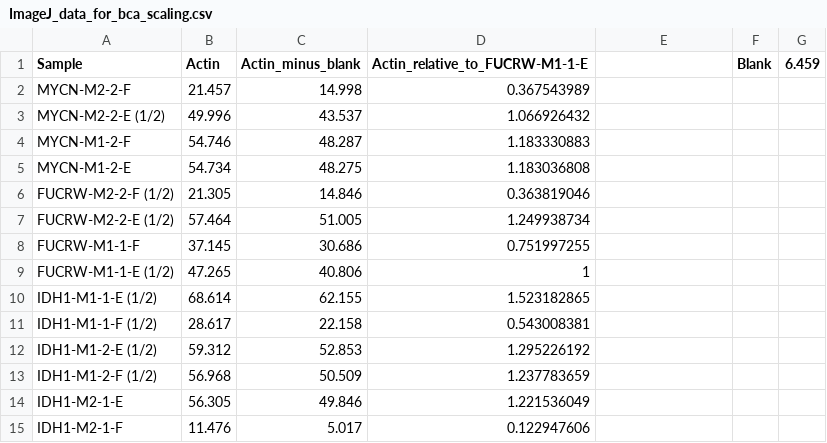
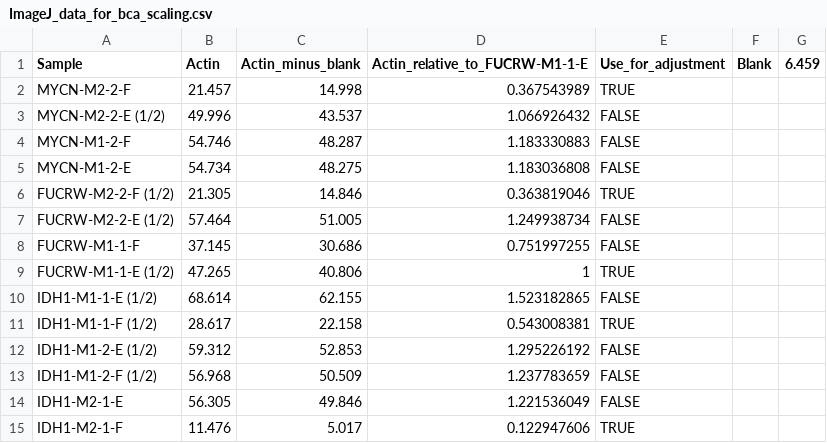
Before and after one commit to Nick-Nunley/MYCN-IDH1-In-Vivo-experiments-03-22-2024, a CSV file: Western_blot/Rep0/ImageJ_data_for_bca_scaling.csv, drawn as a sheet.

Commit message:
Added a bool column indicating whether weights will be used to adjust BCA in subsequent Westerns

```diff
--- a/Western_blot/Rep0/ImageJ_data_for_bca_scaling.csv
+++ b/Western_blot/Rep0/ImageJ_data_for_bca_scaling.csv
@@ -1,15 +1,15 @@
-Sample,Actin,Actin_minus_blank,Actin_relative_to_FUCRW-M1-1-E,,Blank,6.459
-MYCN-M2-2-F,21.457,14.998,0.367543989,,,
-MYCN-M2-2-E (1/2),49.996,43.537,1.066926432,,,
-MYCN-M1-2-F,54.746,48.287,1.183330883,,,
-MYCN-M1-2-E,54.734,48.275,1.183036808,,,
-FUCRW-M2-2-F (1/2),21.305,14.846,0.363819046,,,
-FUCRW-M2-2-E (1/2),57.464,51.005,1.249938734,,,
-FUCRW-M1-1-F,37.145,30.686,0.751997255,,,
-FUCRW-M1-1-E (1/2),47.265,40.806,1,,,
-IDH1-M1-1-E (1/2),68.614,62.155,1.523182865,,,
-IDH1-M1-1-F (1/2),28.617,22.158,0.543008381,,,
-IDH1-M1-2-E (1/2),59.312,52.853,1.295226192,,,
-IDH1-M1-2-F (1/2),56.968,50.509,1.237783659,,,
-IDH1-M2-1-E,56.305,49.846,1.221536049,,,
-IDH1-M2-1-F,11.476,5.017,0.122947606,,,
+Sample,Actin,Actin_minus_blank,Actin_relative_to_FUCRW-M1-1-E,Use_for_adjustment,Blank,6.459
+MYCN-M2-2-F,21.457,14.998,0.367543989,TRUE,,
+MYCN-M2-2-E (1/2),49.996,43.537,1.066926432,FALSE,,
+MYCN-M1-2-F,54.746,48.287,1.183330883,FALSE,,
+MYCN-M1-2-E,54.734,48.275,1.183036808,FALSE,,
+FUCRW-M2-2-F (1/2),21.305,14.846,0.363819046,TRUE,,
+FUCRW-M2-2-E (1/2),57.464,51.005,1.249938734,FALSE,,
+FUCRW-M1-1-F,37.145,30.686,0.751997255,FALSE,,
+FUCRW-M1-1-E (1/2),47.265,40.806,1,TRUE,,
+IDH1-M1-1-E (1/2),68.614,62.155,1.523182865,FALSE,,
+IDH1-M1-1-F (1/2),28.617,22.158,0.543008381,TRUE,,
+IDH1-M1-2-E (1/2),59.312,52.853,1.295226192,FALSE,,
+IDH1-M1-2-F (1/2),56.968,50.509,1.237783659,FALSE,,
+IDH1-M2-1-E,56.305,49.846,1.221536049,FALSE,,
+IDH1-M2-1-F,11.476,5.017,0.122947606,TRUE,,
```
